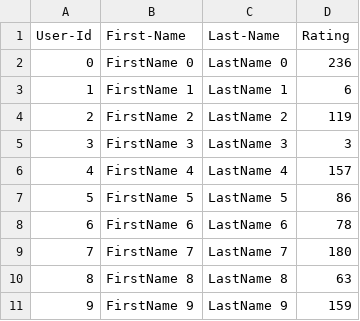
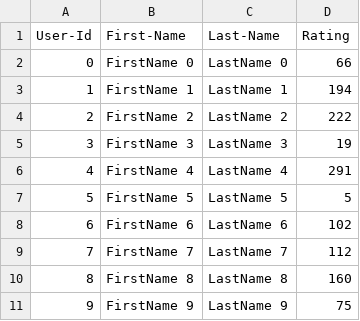
Before and after one commit to pranavpatel0741/patel_pranav_002057939_labs, a CSV file: Lab_8/SocialMedia_Skeleton/UserCatalogue.csv, drawn as a sheet.

```diff
--- a/Lab_8/SocialMedia_Skeleton/UserCatalogue.csv
+++ b/Lab_8/SocialMedia_Skeleton/UserCatalogue.csv
@@ -1,11 +1,11 @@
 User-Id,First-Name,Last-Name,Rating
-0,FirstName 0,LastName 0,236
-1,FirstName 1,LastName 1,6
-2,FirstName 2,LastName 2,119
-3,FirstName 3,LastName 3,3
-4,FirstName 4,LastName 4,157
-5,FirstName 5,LastName 5,86
-6,FirstName 6,LastName 6,78
-7,FirstName 7,LastName 7,180
-8,FirstName 8,LastName 8,63
-9,FirstName 9,LastName 9,159
+0,FirstName 0,LastName 0,66
+1,FirstName 1,LastName 1,194
+2,FirstName 2,LastName 2,222
+3,FirstName 3,LastName 3,19
+4,FirstName 4,LastName 4,291
+5,FirstName 5,LastName 5,5
+6,FirstName 6,LastName 6,102
+7,FirstName 7,LastName 7,112
+8,FirstName 8,LastName 8,160
+9,FirstName 9,LastName 9,75
```
Also changed, not shown: Lab_8/SocialMedia_Skeleton/CommentData.csv, 11 other files.
